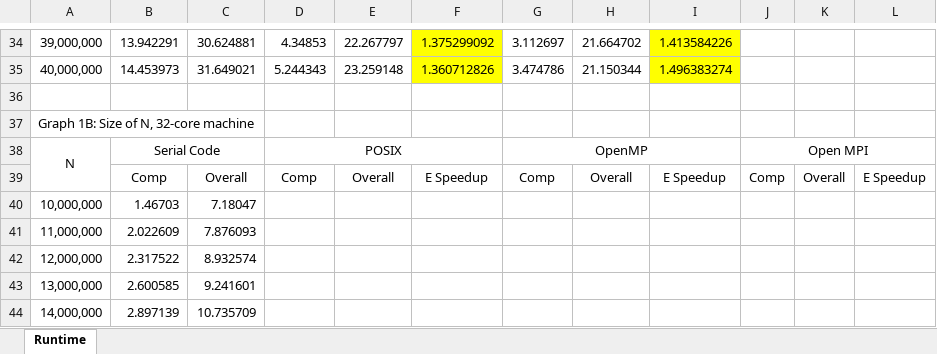
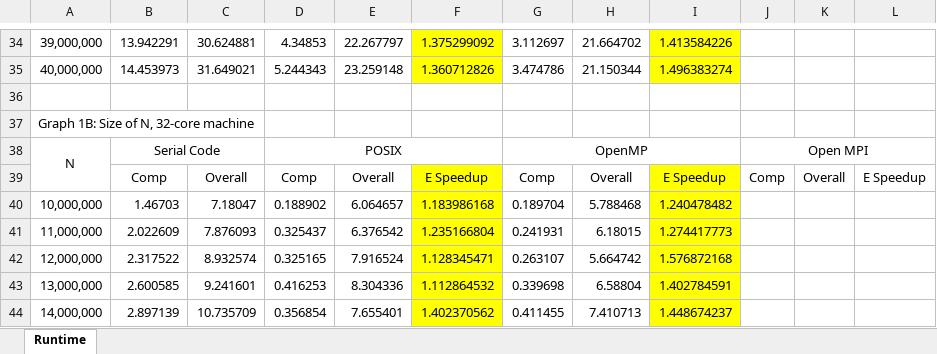
Before and after one commit to sshe0113/FIT3143_lab01, an Excel workbook: Lab 02/RunningTimeRecording.xlsx, sheet Runtime, drawn as a sheet; only a part is shown, gaps mark what is left out; values as stored, in another font and other column widths than the file's, no borders; the diff covers the shown part only; the diff names each change by its address in the sheet, - before the commit and + after, or states it on an @@ line.

Commit message:
Update record

```diff
--- a/Lab 02/RunningTimeRecording.xlsx (sheet Runtime)
+++ b/Lab 02/RunningTimeRecording.xlsx (sheet Runtime)
-F39:F44 fill: none
+F39:F44 fill: #FFFF00
-I39:I44 fill: none
+I39:I44 fill: #FFFF00
-D40: (empty)
+D40: 0.188902
-E40: (empty)
+E40: 6.064657
-F40: (empty)
+F40: 1.183986168
-G40: (empty)
+G40: 0.189704
-H40: (empty)
+H40: 5.788468
-I40: (empty)
+I40: 1.240478482
-D41: (empty)
+D41: 0.325437
-E41: (empty)
+E41: 6.376542
-F41: (empty)
+F41: 1.235166804
-G41: (empty)
+G41: 0.241931
-H41: (empty)
+H41: 6.18015
-I41: (empty)
+I41: 1.274417773
-D42: (empty)
+D42: 0.325165
-E42: (empty)
+E42: 7.916524
-F42: (empty)
+F42: 1.128345471
-G42: (empty)
+G42: 0.263107
-H42: (empty)
+H42: 5.664742
-I42: (empty)
+I42: 1.576872168
-D43: (empty)
+D43: 0.416253
-E43: (empty)
+E43: 8.304336
-F43: (empty)
+F43: 1.112864532
-G43: (empty)
+G43: 0.339698
-H43: (empty)
+H43: 6.58804
-I43: (empty)
+I43: 1.402784591
-D44: (empty)
+D44: 0.356854
-E44: (empty)
+E44: 7.655401
-F44: (empty)
+F44: 1.402370562
-G44: (empty)
+G44: 0.411455
-H44: (empty)
+H44: 7.410713
-I44: (empty)
+I44: 1.448674237
```
Also changed, not shown: 156 edited cells and cell formats elsewhere in this sheet.
